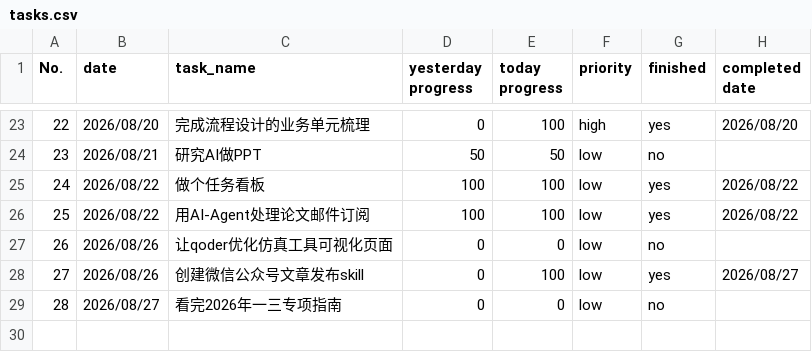
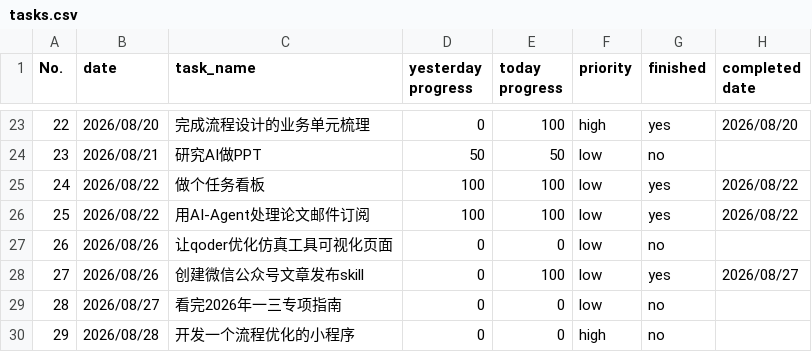
Before and after one commit to codeswolves/reTerminalE1002, a CSV file: data/tasks.csv, drawn as a sheet; only a part is shown, gaps mark what is left out.

Commit message:
docs(tasks): 新增高优先级任务-开发流程优化小程序

```diff
--- a/data/tasks.csv
+++ b/data/tasks.csv
@@ -29 +29,2 @@ No.,date,task_name,yesterday progress,today progress,priority,finished,completed
 28,2026/08/27,看完2026年一三专项指南,0,0,low,no,
+29,2026/08/28,开发一个流程优化的小程序,0,0,high,no,
```
